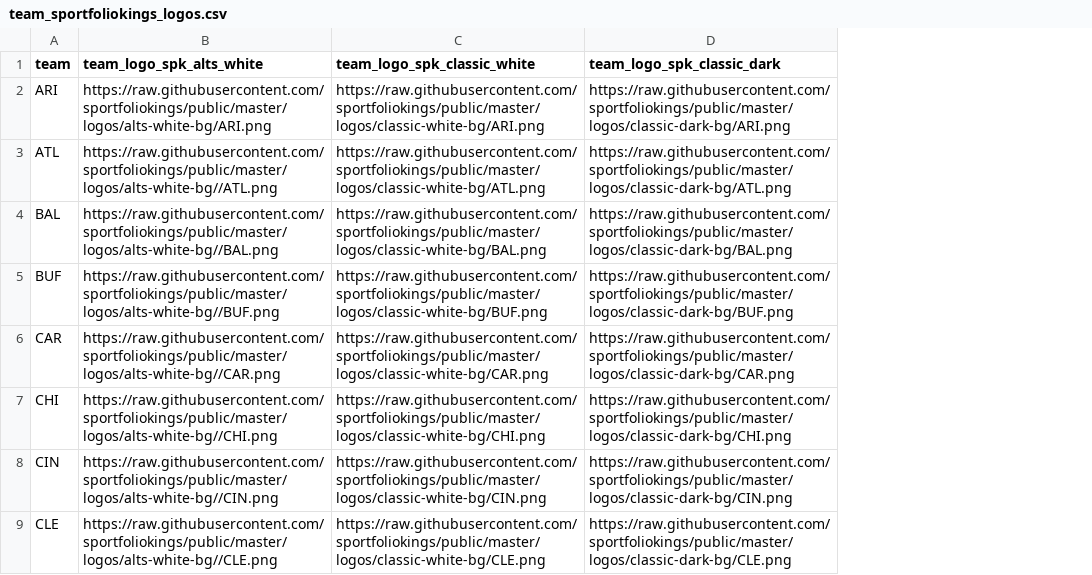
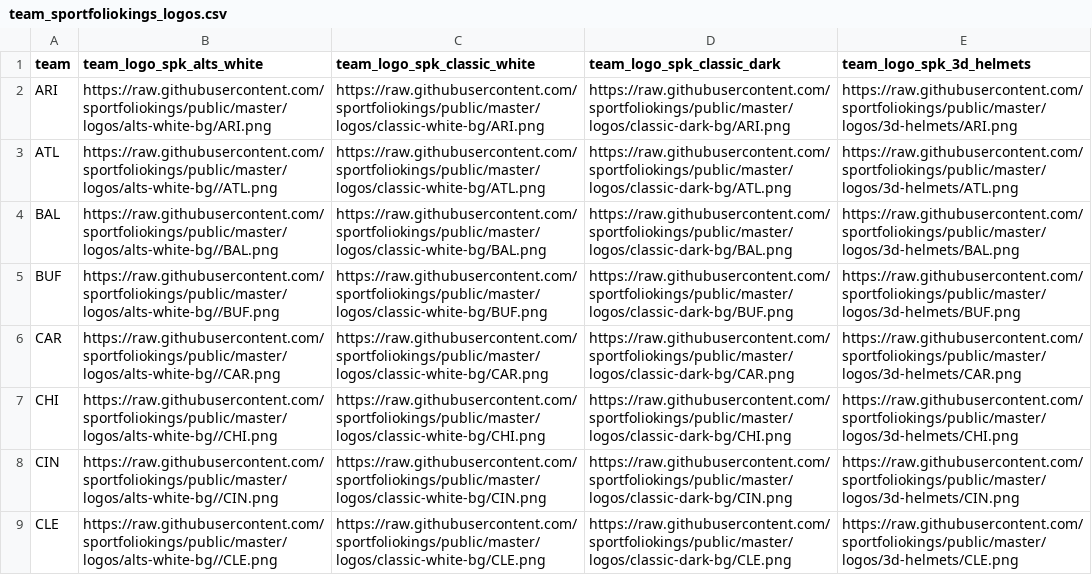
Before and after one commit to sportfoliokings/public, a CSV file: logos/team_sportfoliokings_logos.csv, drawn as a sheet; only a part is shown; the diff names each change by its address in the sheet, - before the commit and + after, or states it on an @@ line.

```diff
--- a/logos/team_sportfoliokings_logos.csv
+++ b/logos/team_sportfoliokings_logos.csv
+column E (team_logo_spk_3d_helmets), rows 2-9: https://raw.githubusercontent.com/sportfoliokings/public/master/logos/3d-helmets/ARI.png | https://raw.githubusercontent.com/sportfoliokings/public/master/logos/3d-helmets/ATL.png | https://raw.githubusercontent.com/sportfoliokings/public/master/logos/3d-helmets/BAL.png | https://raw.githubusercontent.com/sportfoliokings/public/master/logos/3d-helmets/BUF.png | https://raw.githubusercontent.com/sportfoliokings/public/master/logos/3d-helmets/CAR.png | https://raw.githubusercontent.com/sportfoliokings/public/master/logos/3d-helmets/CHI.png | https://raw.githubusercontent.com/sportfoliokings/public/master/logos/3d-helmets/CIN.png | https://raw.githubusercontent.com/sportfoliokings/public/master/logos/3d-helmets/CLE.png
```
Also changed, not shown: 2 other files.
